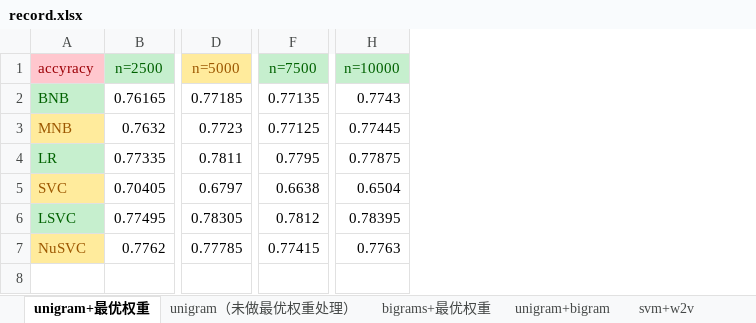
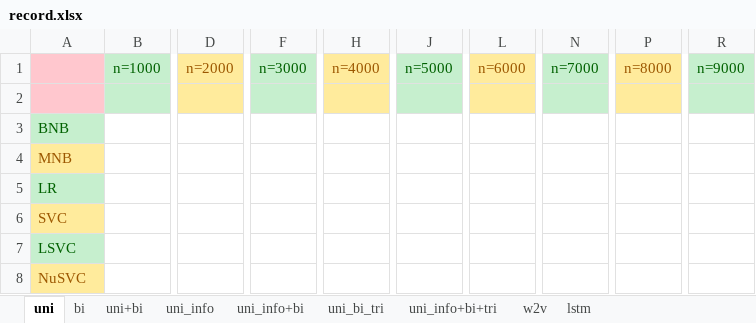
Before and after one commit to Times125/Graduation_Project, an Excel workbook: src/corpus/record.xlsx, sheet uni, drawn as a sheet; only a part is shown, gaps mark what is left out; values as stored, in another font and other column widths than the file's, no borders; removed rows and columns are numbered as before the commit, all else as after; rows hold the shown columns only; the diff covers the shown part only; the diff names each change by its address in the sheet, - before the commit and + after, or states it on an @@ line.

```diff
--- a/src/corpus/record.xlsx (sheet uni)
+++ b/src/corpus/record.xlsx (sheet uni)
-sheet tab: unigram+最优权重
+sheet tab: uni
-sheet tab: unigram（未做最优权重处理）
+sheet tab: bi
-sheet tab: bigrams+最优权重
+sheet tab: uni+bi
-sheet tab: unigram+bigram
+sheet tab: uni_info
-sheet tab: svm+w2v
+sheet tab: uni_info+bi
+sheet tab: uni_info+bi+tri
+sheet tab: w2v
+sheet tab: lstm
-column B, rows 1-7: n=2500 | 0.76165 | 0.7632 | 0.77335 | 0.70405 | 0.77495 | 0.7762
+column B, row 1: n=1000
-column D, rows 1-7: n=5000 | 0.77185 | 0.7723 | 0.7811 | 0.6797 | 0.78305 | 0.77785
+column D, row 1: n=2000
-column F, rows 1-7: n=7500 | 0.77135 | 0.77125 | 0.7795 | 0.6638 | 0.7812 | 0.77415
+column F, row 1: n=3000
-column H, rows 1-7: n=10000 | 0.7743 | 0.77445 | 0.77875 | 0.6504 | 0.78395 | 0.7763
+column H, row 1: n=4000
+column J, row 1: n=5000
+column L, row 1: n=6000
+column N, row 1: n=7000
+column P, row 1: n=8000
+column R, row 1: n=9000
-A1: accyracy
+A1: (empty)
+row 2: (empty)
```
Also changed, not shown: 7 added columns elsewhere in this sheet, sheet uni_info, sheet uni_info+bi, other sheet tabs, 6 other files.
